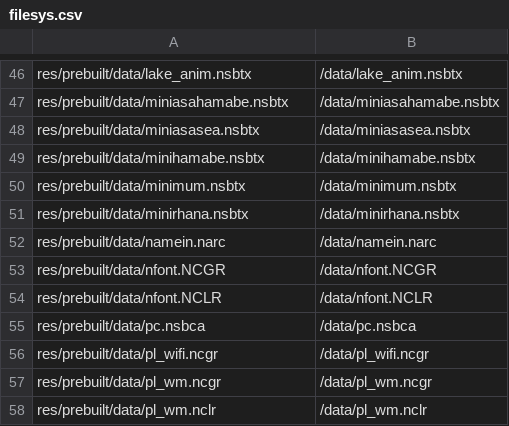
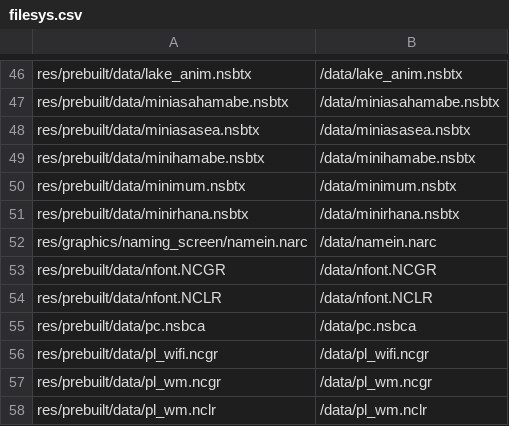
Before and after one commit to meisbest/PokemonPlatinumEvolution, a CSV file: platinum.us/filesys.csv, drawn as a sheet; only a part is shown, gaps mark what is left out.

Commit message:
Finish Documenting Naming Screen and Extract `namein` NARC (#682)

```diff
--- a/platinum.us/filesys.csv
+++ b/platinum.us/filesys.csv
@@ -51,3 +51,3 @@ res/prebuilt/data/minimum.nsbtx,/data/minimum.nsbtx
 res/prebuilt/data/minirhana.nsbtx,/data/minirhana.nsbtx
-res/prebuilt/data/namein.narc,/data/namein.narc
+res/graphics/naming_screen/namein.narc,/data/namein.narc
 res/prebuilt/data/nfont.NCGR,/data/nfont.NCGR
```
Also changed, not shown: 33 other files.
